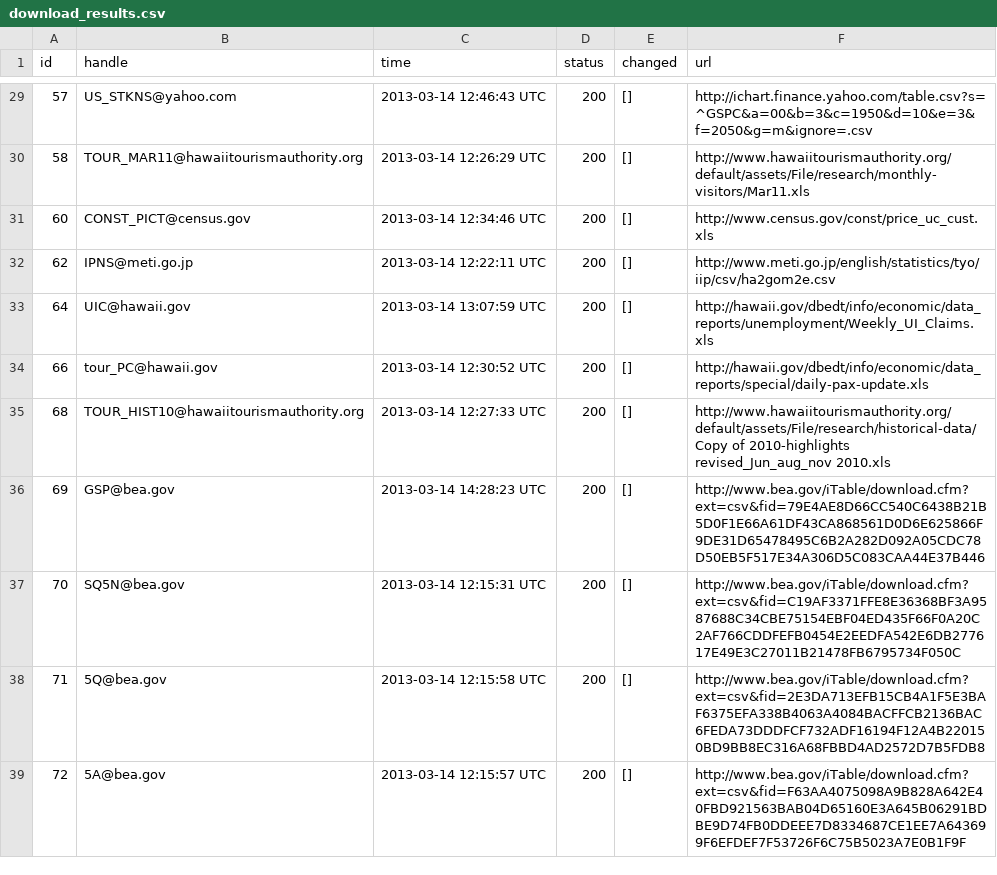
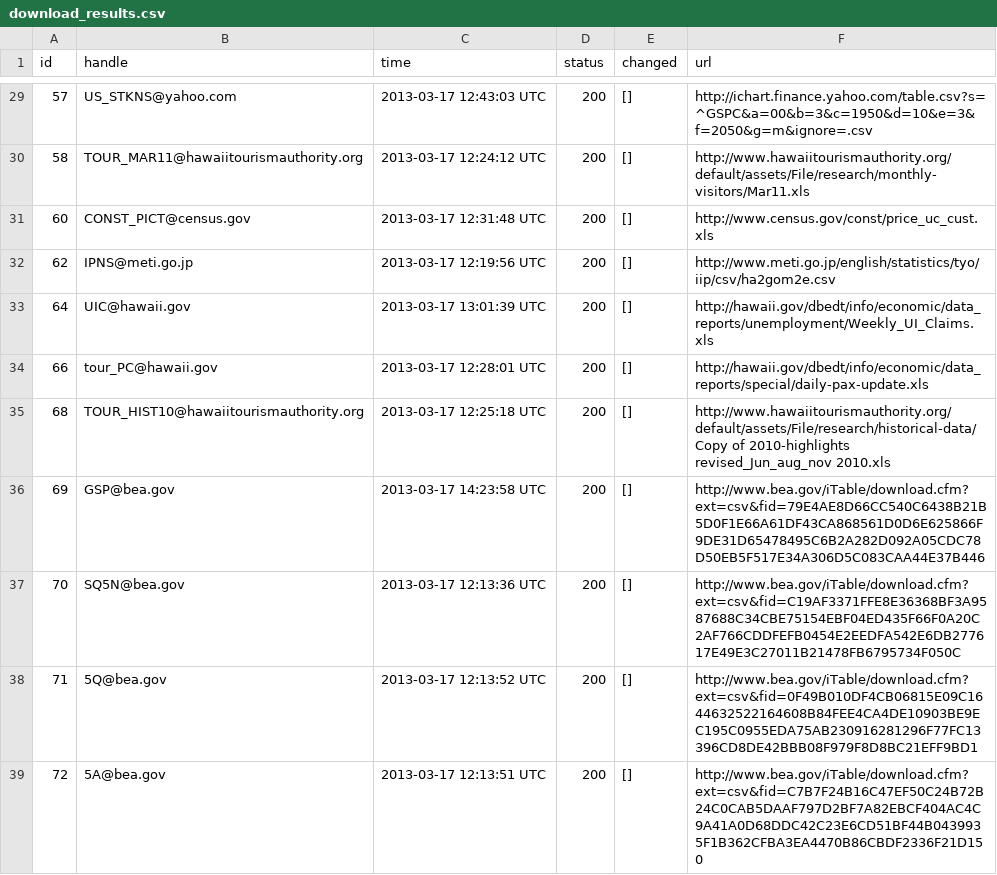
Before and after one commit to bentut/udaman, a CSV file: public/download_results.csv, drawn as a sheet; only a part is shown, gaps mark what is left out; the diff covers the shown part only.

```diff
--- a/public/download_results.csv
+++ b/public/download_results.csv
@@ -29,11 +29,11 @@ id,handle,time,status,changed,url
-57,US_STKNS@yahoo.com,2013-03-14 12:46:43 UTC,200,[],http://ichart.finance.yahoo.com/table.csv?s=^GSPC&a=00&b=3&c=1950&d=10&e=3&f=2050&g=m&ignore=.csv
-58,TOUR_MAR11@hawaiitourismauthority.org,2013-03-14 12:26:29 UTC,200,[],http://www.hawaiitourismauthority.org/default/assets/File/research/monthly-visitors/Mar11.xls
-60,CONST_PICT@census.gov,2013-03-14 12:34:46 UTC,200,[],http://www.census.gov/const/price_uc_cust.xls
-62,IPNS@meti.go.jp,2013-03-14 12:22:11 UTC,200,[],http://www.meti.go.jp/english/statistics/tyo/iip/csv/ha2gom2e.csv
-64,UIC@hawaii.gov,2013-03-14 13:07:59 UTC,200,[],http://hawaii.gov/dbedt/info/economic/data_reports/unemployment/Weekly_UI_Claims.xls
-66,tour_PC@hawaii.gov,2013-03-14 12:30:52 UTC,200,[],http://hawaii.gov/dbedt/info/economic/data_reports/special/daily-pax-update.xls
-68,TOUR_HIST10@hawaiitourismauthority.org,2013-03-14 12:27:33 UTC,200,[],http://www.hawaiitourismauthority.org/default/assets/File/research/historical-data/Copy of 2010-highlights revised_Jun_aug_nov 2010.xls
-69,GSP@bea.gov,2013-03-14 14:28:23 UTC,200,[],http://www.bea.gov/iTable/download.cfm?ext=csv&fid=79E4AE8D66CC540C6438B21B5D0F1E66A61DF43CA868561D0D6E625866F9DE31D65478495C6B2A282D092A05CDC78D50EB5F517E34A306D5C083CAA44E37B446
-70,SQ5N@bea.gov,2013-03-14 12:15:31 UTC,200,[],http://www.bea.gov/iTable/download.cfm?ext=csv&fid=C19AF3371FFE8E36368BF3A9587688C34CBE75154EBF04ED435F66F0A20C2AF766CDDFEFB0454E2EEDFA542E6DB277617E49E3C27011B21478FB6795734F050C
-71,5Q@bea.gov,2013-03-14 12:15:58 UTC,200,[],http://www.bea.gov/iTable/download.cfm?ext=csv&fid=2E3DA713EFB15CB4A1F5E3BAF6375EFA338B4063A4084BACFFCB2136BAC6FEDA73DDDFCF732ADF16194F12A4B220150BD9BB8EC316A68FBBD4AD2572D7B5FDB8
-72,5A@bea.gov,2013-03-14 12:15:57 UTC,200,[],http://www.bea.gov/iTable/download.cfm?ext=csv&fid=F63AA4075098A9B828A642E40FBD921563BAB04D65160E3A645B06291BDBE9D74FB0DDEEE7D8334687CE1EE7A643699F6EFDEF7F53726F6C75B5023A7E0B1F9F
+57,US_STKNS@yahoo.com,2013-03-17 12:43:03 UTC,200,[],http://ichart.finance.yahoo.com/table.csv?s=^GSPC&a=00&b=3&c=1950&d=10&e=3&f=2050&g=m&ignore=.csv
+58,TOUR_MAR11@hawaiitourismauthority.org,2013-03-17 12:24:12 UTC,200,[],http://www.hawaiitourismauthority.org/default/assets/File/research/monthly-visitors/Mar11.xls
+60,CONST_PICT@census.gov,2013-03-17 12:31:48 UTC,200,[],http://www.census.gov/const/price_uc_cust.xls
+62,IPNS@meti.go.jp,2013-03-17 12:19:56 UTC,200,[],http://www.meti.go.jp/english/statistics/tyo/iip/csv/ha2gom2e.csv
+64,UIC@hawaii.gov,2013-03-17 13:01:39 UTC,200,[],http://hawaii.gov/dbedt/info/economic/data_reports/unemployment/Weekly_UI_Claims.xls
+66,tour_PC@hawaii.gov,2013-03-17 12:28:01 UTC,200,[],http://hawaii.gov/dbedt/info/economic/data_reports/special/daily-pax-update.xls
+68,TOUR_HIST10@hawaiitourismauthority.org,2013-03-17 12:25:18 UTC,200,[],http://www.hawaiitourismauthority.org/default/assets/File/research/historical-data/Copy of 2010-highlights revised_Jun_aug_nov 2010.xls
+69,GSP@bea.gov,2013-03-17 14:23:58 UTC,200,[],http://www.bea.gov/iTable/download.cfm?ext=csv&fid=79E4AE8D66CC540C6438B21B5D0F1E66A61DF43CA868561D0D6E625866F9DE31D65478495C6B2A282D092A05CDC78D50EB5F517E34A306D5C083CAA44E37B446
+70,SQ5N@bea.gov,2013-03-17 12:13:36 UTC,200,[],http://www.bea.gov/iTable/download.cfm?ext=csv&fid=C19AF3371FFE8E36368BF3A9587688C34CBE75154EBF04ED435F66F0A20C2AF766CDDFEFB0454E2EEDFA542E6DB277617E49E3C27011B21478FB6795734F050C
+71,5Q@bea.gov,2013-03-17 12:13:52 UTC,200,[],http://www.bea.gov/iTable/download.cfm?ext=csv&fid=0F49B010DF4CB06815E09C1644632522164608B84FEE4CA4DE10903BE9EC195C0955EDA75AB230916281296F77FC13396CD8DE42BBB08F979F8D8BC21EFF9BD1
+72,5A@bea.gov,2013-03-17 12:13:51 UTC,200,[],http://www.bea.gov/iTable/download.cfm?ext=csv&fid=C7B7F24B16C47EF50C24B72B24C0CAB5DAAF797D2BF7A82EBCF404AC4C9A41A0D68DDC42C23E6CD51BF44B0439935F1B362CFBA3EA4470B86CBDF2336F21D150
```
Also changed, not shown: 174 edited cells elsewhere in this file, public/dp_added.csv, 8 other files.
